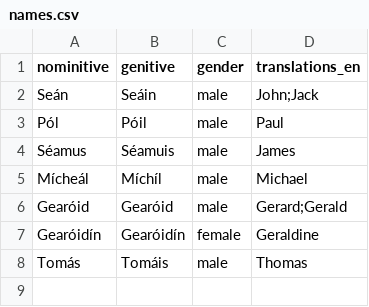
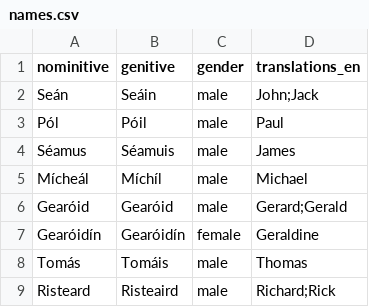
Before and after one commit to ancamcheachta/ainm-gaeltachta, a CSV file: names.csv, drawn as a sheet; the diff names each change by its address in the sheet, - before the commit and + after, or states it on an @@ line.

```diff
--- a/names.csv
+++ b/names.csv
+row 9: Risteard | Risteaird | male | Richard;Rick
```
Also changed, not shown: 2 other files.
